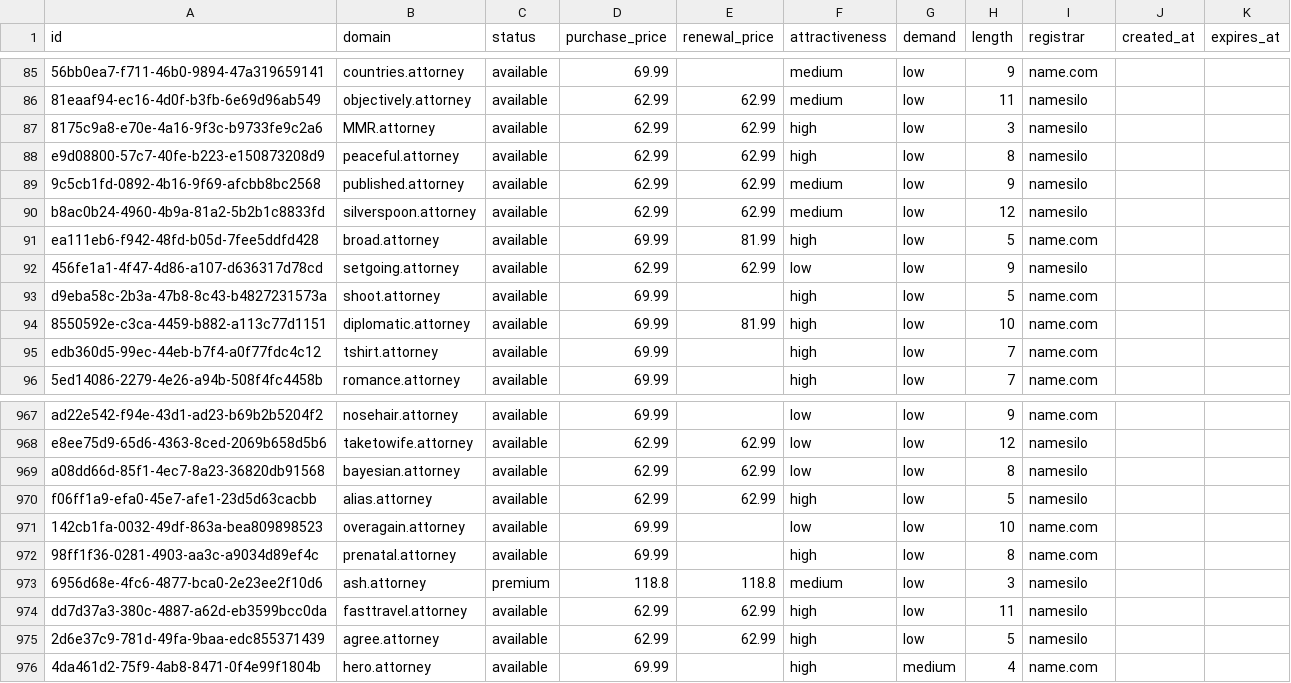
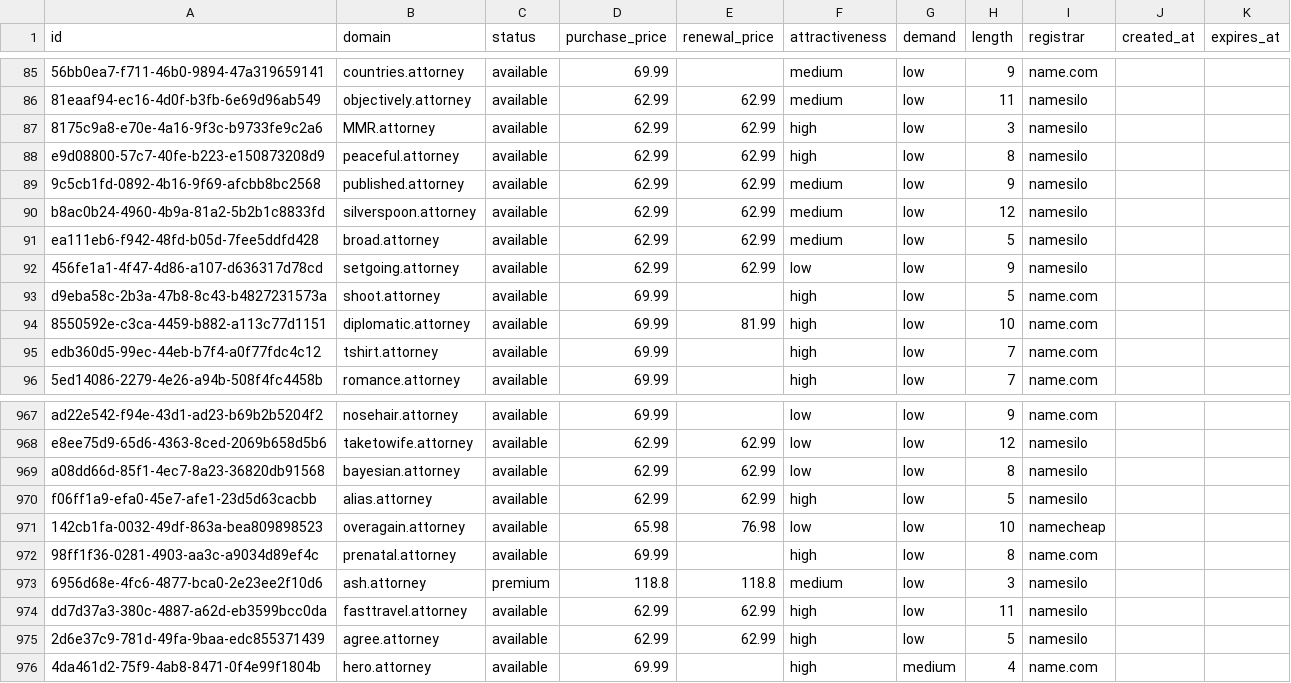
Before and after one commit to UniqueDomains/attorney-oneword-domains, a CSV file: attorney.csv, drawn as a sheet; only a part is shown, gaps mark what is left out.

Commit message:
Domains update

```diff
--- a/attorney.csv
+++ b/attorney.csv
@@ -90,3 +90,3 @@ e9d08800-57c7-40fe-b223-e150873208d9,peaceful.attorney,available,62.99,62.99,hig
 b8ac0b24-4960-4b9a-81a2-5b2b1c8833fd,silverspoon.attorney,available,62.99,62.99,medium,low,12,namesilo,,
-ea111eb6-f942-48fd-b05d-7fee5ddfd428,broad.attorney,available,69.99,81.99,high,low,5,name.com,,
+ea111eb6-f942-48fd-b05d-7fee5ddfd428,broad.attorney,available,62.99,62.99,medium,low,5,namesilo,,
 456fe1a1-4f47-4d86-a107-d636317d78cd,setgoing.attorney,available,62.99,62.99,low,low,9,namesilo,,
@@ -970,3 +970,3 @@ a08dd66d-85f1-4ec7-8a23-36820db91568,bayesian.attorney,available,62.99,62.99,low
 f06ff1a9-efa0-45e7-afe1-23d5d63cacbb,alias.attorney,available,62.99,62.99,high,low,5,namesilo,,
-142cb1fa-0032-49df-863a-bea809898523,overagain.attorney,available,69.99,,low,low,10,name.com,,
+142cb1fa-0032-49df-863a-bea809898523,overagain.attorney,available,65.98,76.98,low,low,10,namecheap,,
 98ff1f36-0281-4903-aa3c-a9034d89ef4c,prenatal.attorney,available,69.99,,high,low,8,name.com,,
```
Also changed, not shown: 4 other files.
